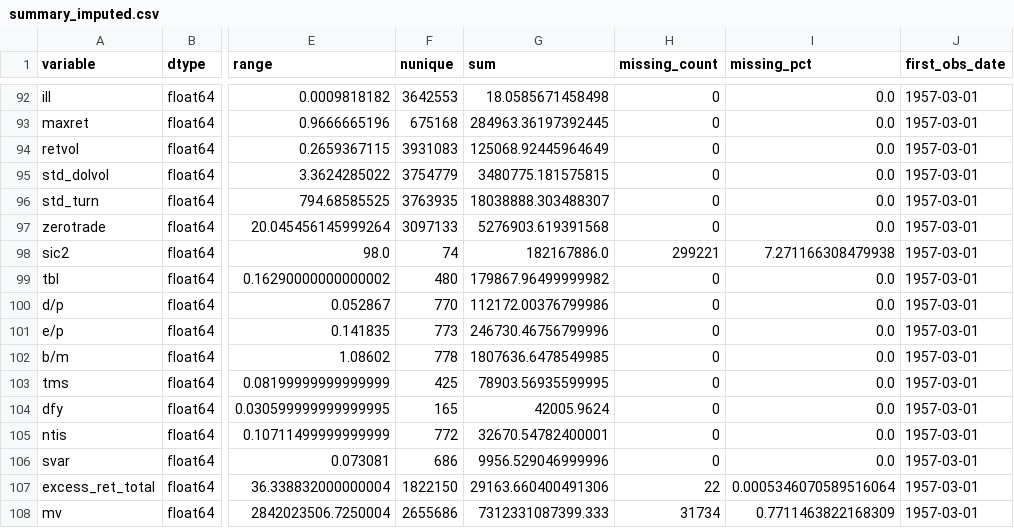
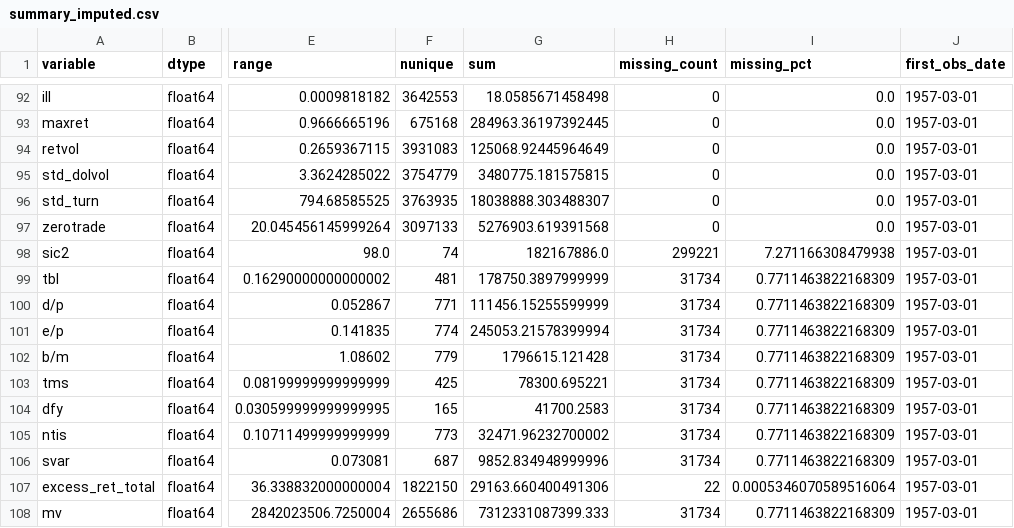
Before and after one commit to resmensis/thesis-project, a CSV file: descriptives/summary_imputed.csv, drawn as a sheet; only a part is shown, gaps mark what is left out; the diff names each change by its address in the sheet, - before the commit and + after, or states it on an @@ line.

Commit message:
modified:   __pycache__/config.cpython-313.pyc 	modified:   __pycache__/data_inputs.cpython-313.pyc 	modified:   __pycache__/dataset_builder.cpython-313.pyc 	modified:   __pycache__/evaluation.cpython-313.pyc 	modified:   __pycache__/expanding_window.cpython-313.pyc 	modified:   __pycache__/features.cpython-313.pyc 	modified:   __pycache__/io_utils.cpython-313.pyc 	modified:   __pycache__/models_huber.cpython-313.pyc 	modified:   __pycache__/models_linear.cpython-313.pyc 	modified:   __pycache__/models_lstm.cpython-313.pyc 	modified:   __pycache__/models_mlp.cpython-313.pyc 	modified:   __pycache__/models_trees.cpython-313.pyc 	modified:   __pycache__/transformers.cpython-313.pyc 	modified:   dataset_builder.py 	new file:   descriptives/coding_charas.png 	modified:   descriptives/summary_feature_coding.csv 	modified:   descriptives/summary_final_NaN_dropped.csv 	modified:   descriptives/summary_imputed.csv 	modified:   descriptives/summary_loaded.csv 	modified:   descriptives/summary_scaled.csv 	modified:   features.py 	modified:   models_lstm.py 	modified:   run_experiments.py

```diff
--- a/descriptives/summary_imputed.csv
+++ b/descriptives/summary_imputed.csv
-F99 (nunique): 480
+F99 (nunique): 481
-G99 (sum): 179867.96499999982
+G99 (sum): 178750.3897999999
-H99:H106 (missing_count): 0
+H99:H106 (missing_count): 31734
-I99:I106 (missing_pct): 0.0
+I99:I106 (missing_pct): 0.7711463822168309
-F100 (nunique): 770
+F100 (nunique): 771
-G100 (sum): 112172.00376799986
+G100 (sum): 111456.15255599999
-F101 (nunique): 773
+F101 (nunique): 774
-G101 (sum): 246730.46756799996
+G101 (sum): 245053.21578399994
-F102 (nunique): 778
+F102 (nunique): 779
-G102 (sum): 1807636.6478549985
+G102 (sum): 1796615.121428
-G103 (sum): 78903.56935599995
+G103 (sum): 78300.695221
-G104 (sum): 42005.9624
+G104 (sum): 41700.2583
-F105 (nunique): 772
+F105 (nunique): 773
-G105 (sum): 32670.54782400001
+G105 (sum): 32471.96232700002
-F106 (nunique): 686
+F106 (nunique): 687
-G106 (sum): 9956.529046999996
+G106 (sum): 9852.834948999996
```
Also changed, not shown: descriptives/summary_feature_coding.csv, descriptives/summary_final_NaN_dropped.csv, 7 other files.
